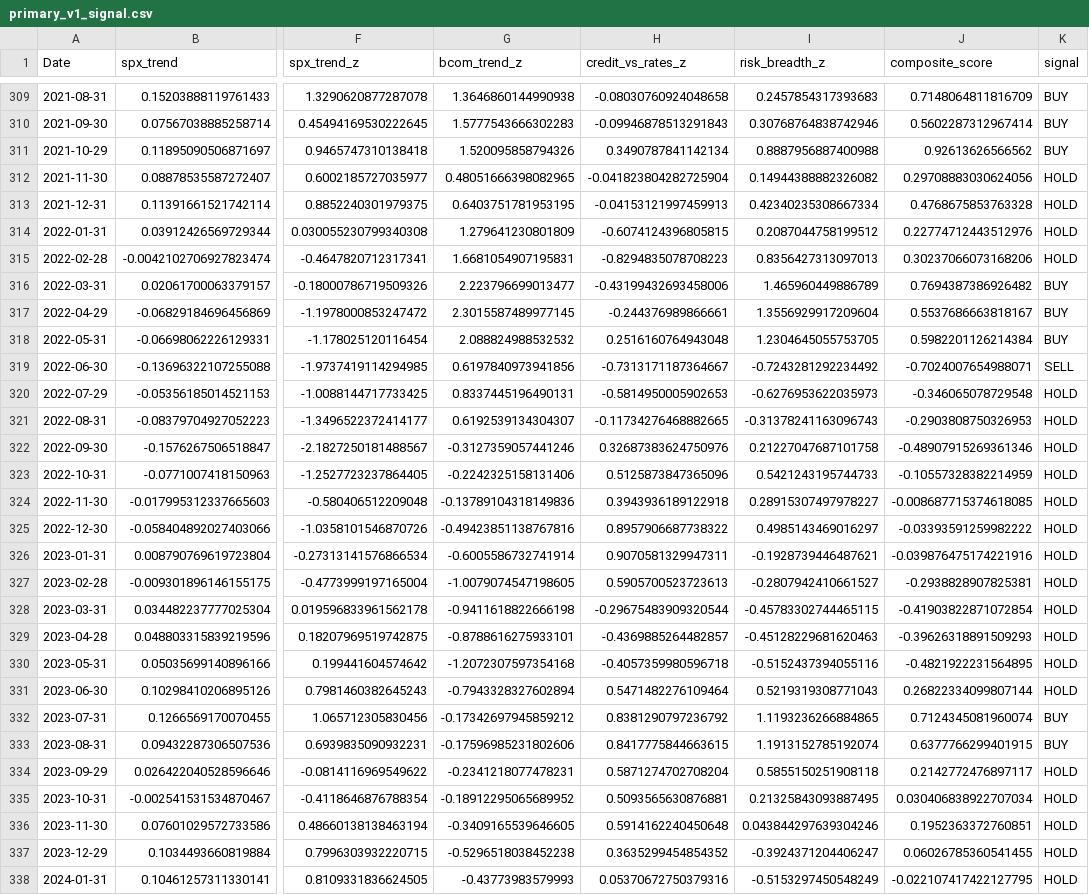
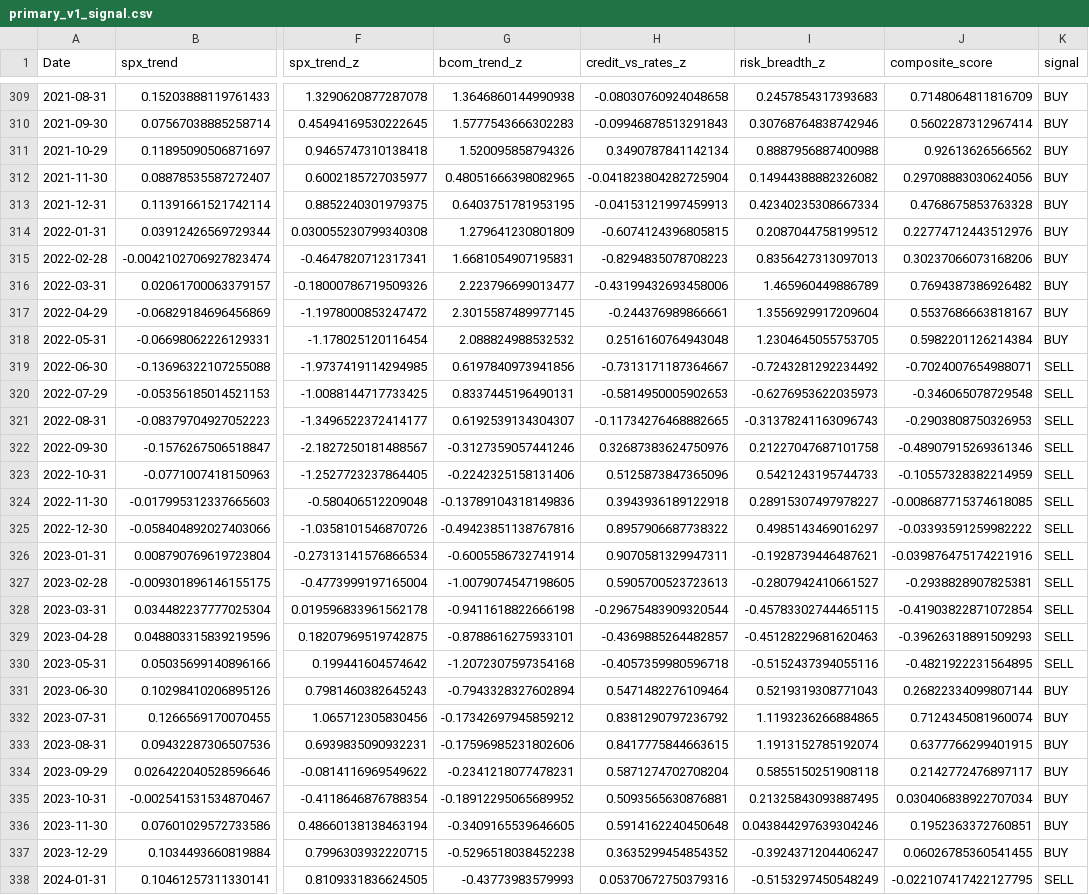
Before and after one commit to cristhianparedes0924-web/ssga-meta-labeling, a CSV file: primary_model/project_results/reports/primary_v1_signal.csv, drawn as a sheet; only a part is shown, gaps mark what is left out; the diff covers the shown part only; the diff names each change by its address in the sheet, - before the commit and + after, or states it on an @@ line.

```diff
--- a/primary_model/project_results/reports/primary_v1_signal.csv
+++ b/primary_model/project_results/reports/primary_v1_signal.csv
-K312:K315 (signal): HOLD
+K312:K315 (signal): BUY
-K320:K330 (signal): HOLD
+K320:K330 (signal): SELL
-K331 (signal): HOLD
+K331 (signal): BUY
-K334:K337 (signal): HOLD
+K334:K337 (signal): BUY
-K338 (signal): HOLD
+K338 (signal): SELL
```
Also changed, not shown: 170 edited cells elsewhere in this file, primary_model/project_results/reports/benchmarks_summary.csv, primary_model/project_results/reports/primary_v1_backtest.csv, 7 other files.
